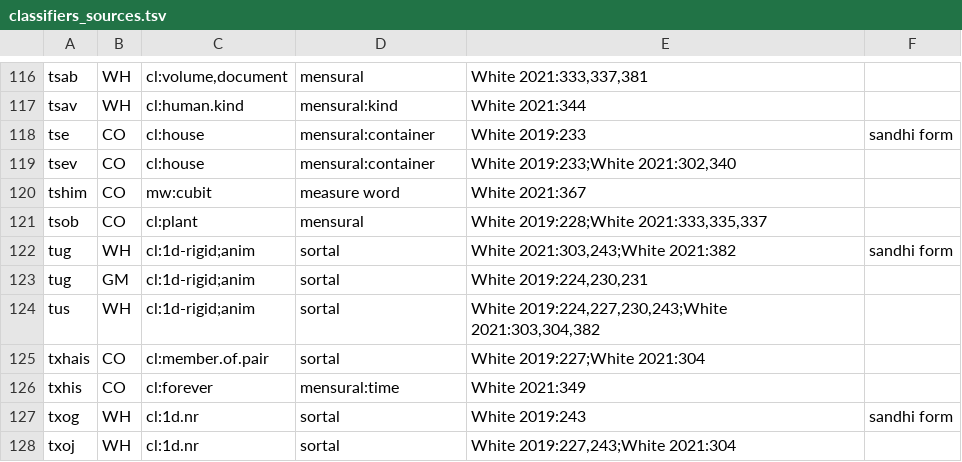
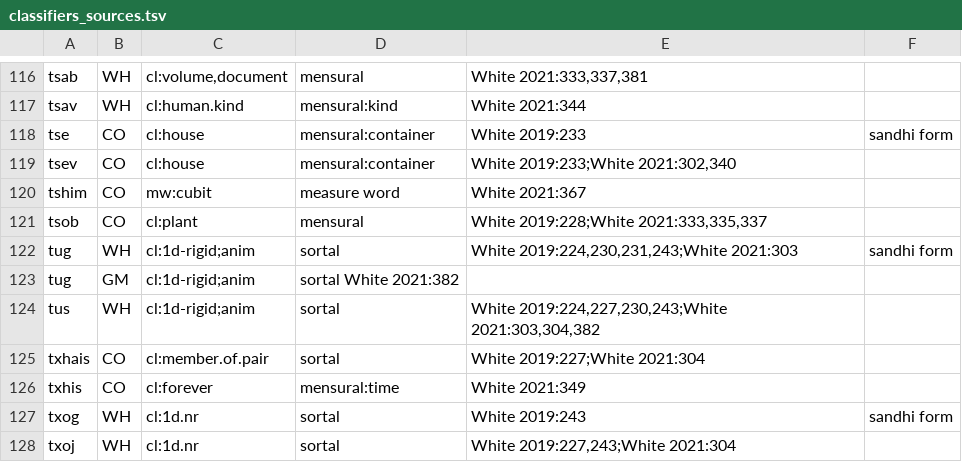
Before and after one commit to nathanmwhite/hmong-ontology, a TSV file: classifiers_sources.tsv, drawn as a sheet; only a part is shown, gaps mark what is left out.

Commit message:
Update classifiers_sources.tsv

```diff
--- a/classifiers_sources.tsv
+++ b/classifiers_sources.tsv
@@ -121,4 +121,4 @@ tshim	CO	mw:cubit	measure word	White 2021:367
 tsob	CO	cl:plant	mensural	White 2019:228;White 2021:333,335,337	
-tug	WH	cl:1d-rigid;anim	sortal	White 2021:303,243;White 2021:382	sandhi form
-tug	GM	cl:1d-rigid;anim	sortal	White 2019:224,230,231	
+tug	WH	cl:1d-rigid;anim	sortal	White 2019:224,230,231,243;White 2021:303	sandhi form
+tug	GM	cl:1d-rigid;anim	sortal  White 2021:382
 tus	WH	cl:1d-rigid;anim	sortal	White 2019:224,227,230,243;White 2021:303,304,382	
```
